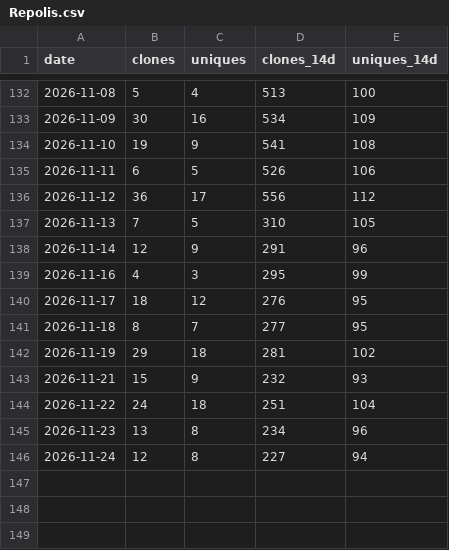
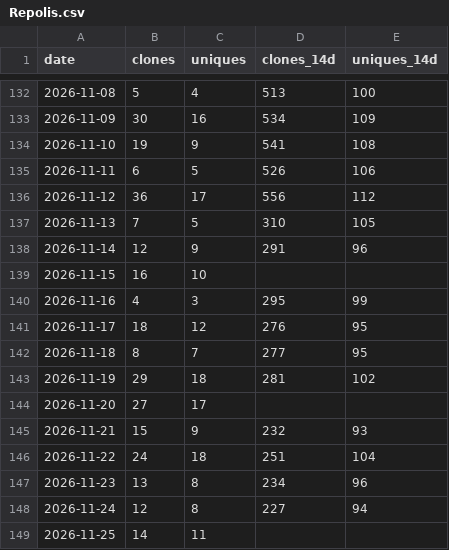
Before and after one commit to hyeonsangjeon/Repolis, a CSV file: data/logs/clones/Repolis.csv, drawn as a sheet; only a part is shown, gaps mark what is left out; the diff names each change by its address in the sheet, - before the commit and + after, or states it on an @@ line.

Commit message:
data: recover three missing UTC traffic days for Repolis

```diff
--- a/data/logs/clones/Repolis.csv
+++ b/data/logs/clones/Repolis.csv
+row 139: 2026-11-15 | 16 | 10
+row 144: 2026-11-20 | 27 | 17
+row 149: 2026-11-25 | 14 | 11
```
Also changed, not shown: data/logs/Repolis.csv, 1 other file.
